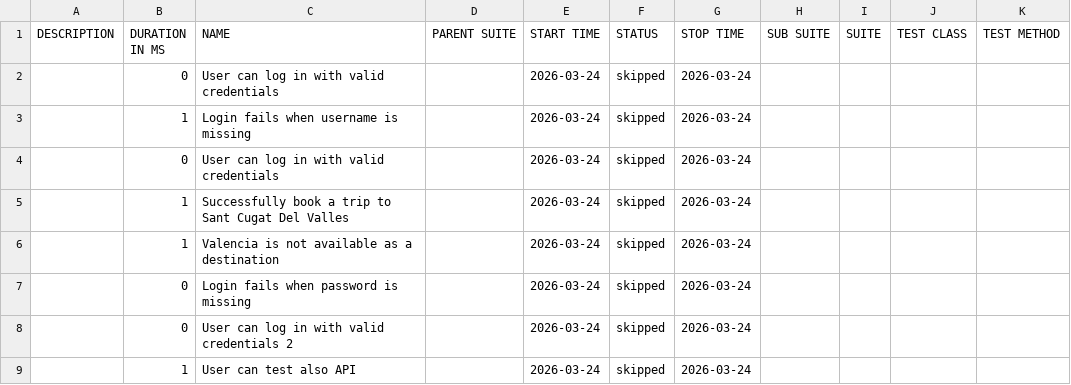
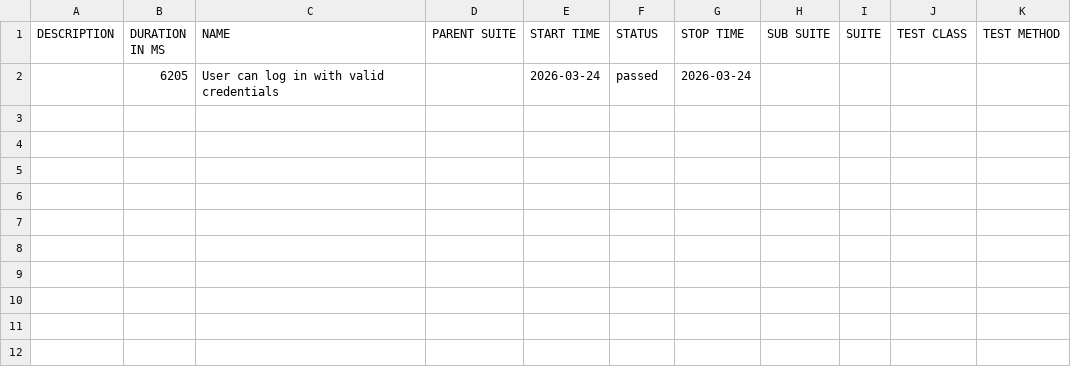
Before and after one commit to ipedevi/PythonSeleniumCucumber, a CSV file: data/suites.csv, drawn as a sheet.

```diff
--- a/data/suites.csv
+++ b/data/suites.csv
@@ -1,9 +1,2 @@
 "DESCRIPTION","DURATION IN MS","NAME","PARENT SUITE","START TIME","STATUS","STOP TIME","SUB SUITE","SUITE","TEST CLASS","TEST METHOD"
-"","0","User can log in with valid credentials","","2026-03-24","skipped","2026-03-24","","","",""
-"","1","Login fails when username is missing","","2026-03-24","skipped","2026-03-24","","","",""
-"","0","User can log in with valid credentials","","2026-03-24","skipped","2026-03-24","","","",""
-"","1","Successfully book a trip to Sant Cugat Del Valles","","2026-03-24","skipped","2026-03-24","","","",""
-"","1","Valencia is not available as a destination","","2026-03-24","skipped","2026-03-24","","","",""
-"","0","Login fails when password is missing","","2026-03-24","skipped","2026-03-24","","","",""
-"","0","User can log in with valid credentials 2","","2026-03-24","skipped","2026-03-24","","","",""
-"","1","User can test also API","","2026-03-24","skipped","2026-03-24","","","",""
+"","6205","User can log in with valid credentials","","2026-03-24","passed","2026-03-24","","","",""
```
Also changed, not shown: 32 other files.
